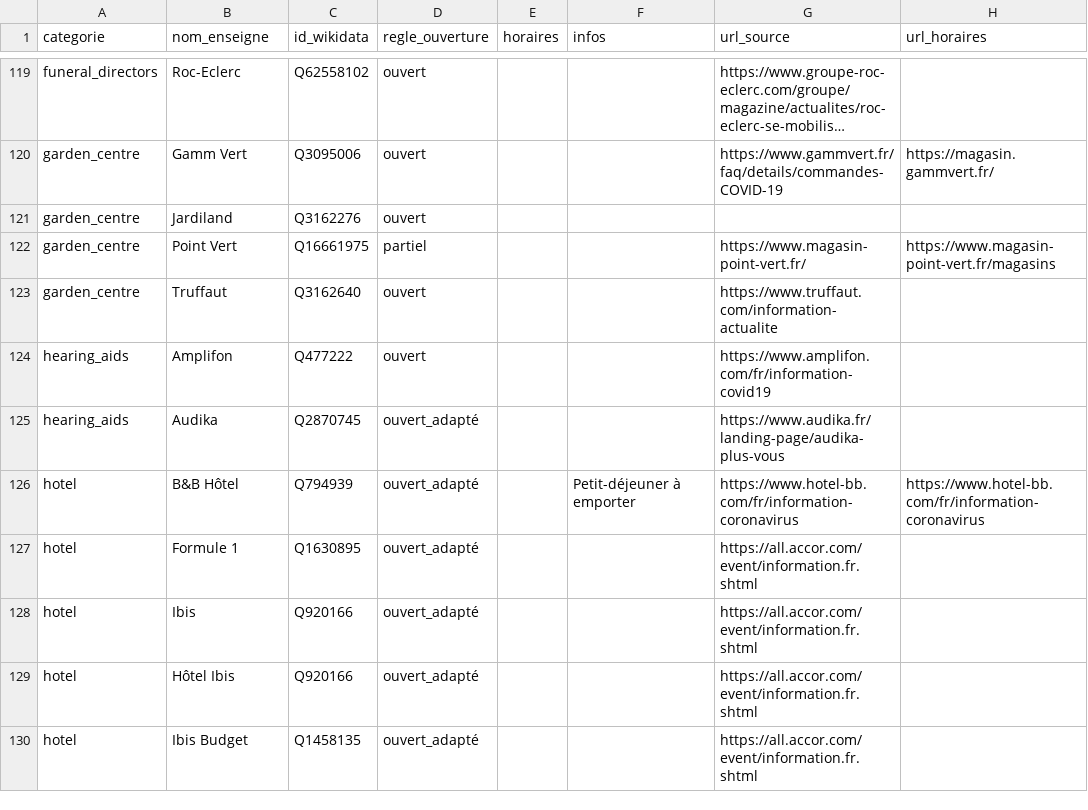
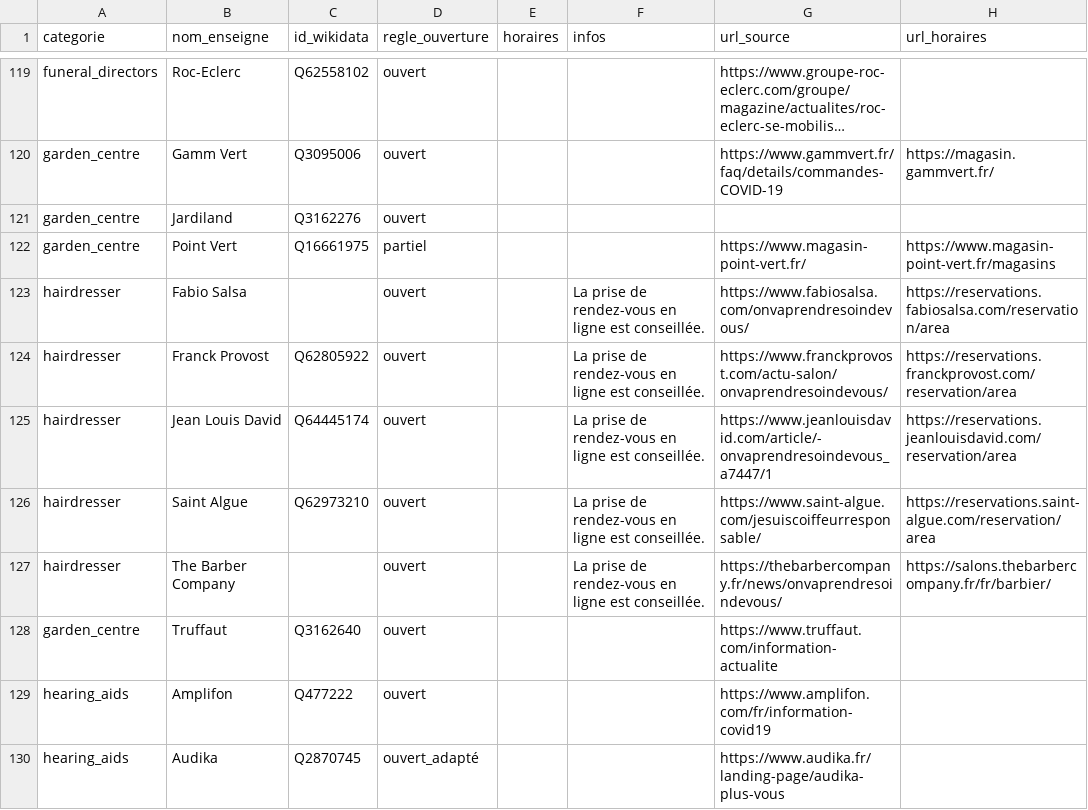
Before and after one commit to caresteouvert/Covid_enseignes, a CSV file: regles.csv, drawn as a sheet; only a part is shown, gaps mark what is left out; the shorter side is filled out with more unchanged rows; long unchanged cells end in …; the diff names each change by its address in the sheet, - before the commit and + after, or states it on an @@ line.

Commit message:
[Brand] add hairdresser FR

```diff
--- a/regles.csv
+++ b/regles.csv
+row 123: hairdresser | Fabio Salsa |  | ouvert |  | La prise de rendez-vous en ligne est conseillée. | https://www.fabiosalsa.com/onvaprendresoindevous/ | https://reservations.fabiosalsa.com/reservation/area
+row 124: hairdresser | Franck Provost | Q62805922 | ouvert |  | La prise de rendez-vous en ligne est conseillée. | https://www.franckprovost.com/actu-salon/onvaprendresoindevous/ | https://reservations.franckprovost.com/reservation/area
+row 125: hairdresser | Jean Louis David | Q64445174 | ouvert |  | La prise de rendez-vous en ligne est conseillée. | https://www.jeanlouisdavid.com/article/-onvaprendresoindevous_a7447/1 | https://reservations.jeanlouisdavid.com/reservation/area
+row 126: hairdresser | Saint Algue | Q62973210 | ouvert |  | La prise de rendez-vous en ligne est conseillée. | https://www.saint-algue.com/jesuiscoiffeurresponsable/ | https://reservations.saint-algue.com/reservation/area
+row 127: hairdresser | The Barber Company |  | ouvert |  | La prise de rendez-vous en ligne est conseillée. | https://thebarbercompany.fr/news/onvaprendresoindevous/ | https://salons.thebarbercompany.fr/fr/barbier/
```
Also changed, not shown: 1 other file.
